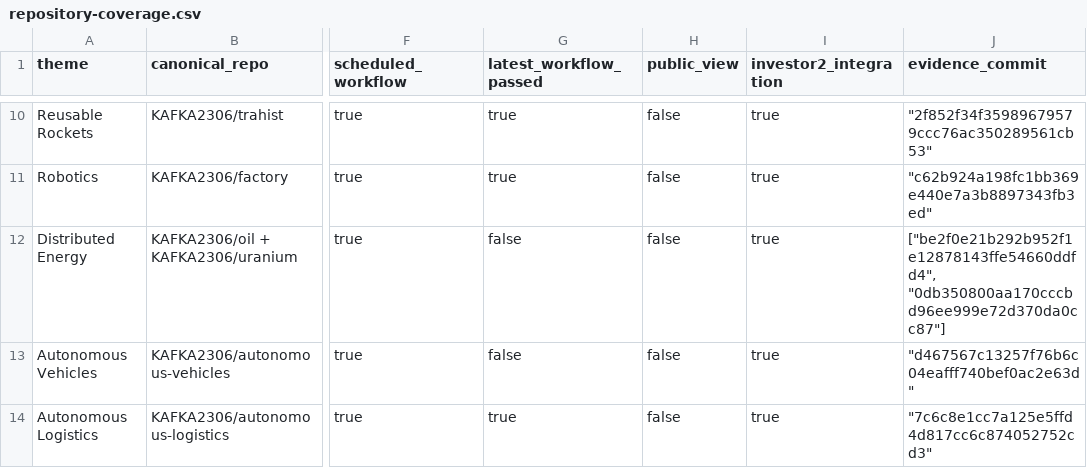
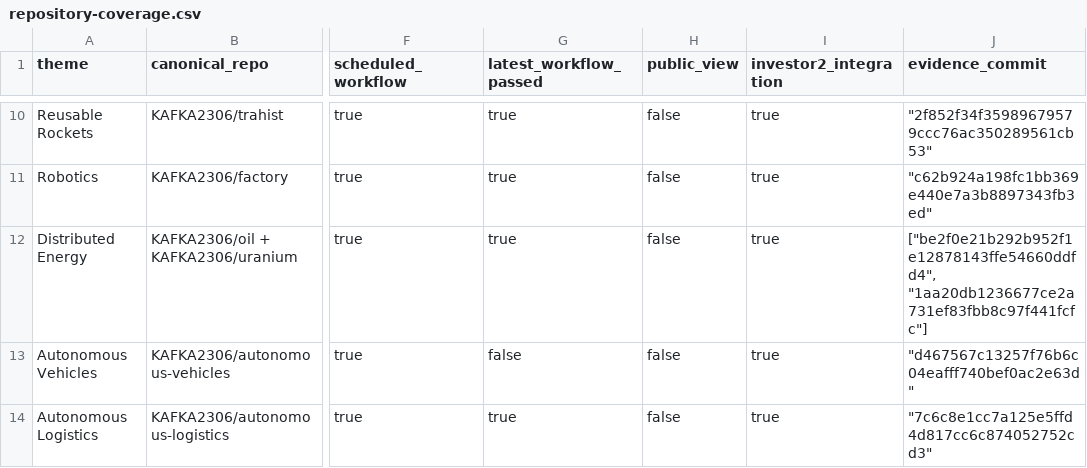
Before and after one commit to KAFKA2306/investor2, a CSV file: api/v1/ark-big-ideas/repository-coverage.csv, drawn as a sheet; only a part is shown, gaps mark what is left out; the diff names each change by its address in the sheet, - before the commit and + after, or states it on an @@ line.

```diff
--- a/api/v1/ark-big-ideas/repository-coverage.csv
+++ b/api/v1/ark-big-ideas/repository-coverage.csv
-G12 (latest_workflow_passed): false
+G12 (latest_workflow_passed): true
-J12 (evidence_commit): ["be2f0e21b292b952f1e12878143ffe54660ddfd4", "0db350800aa170cccbd96ee999e72d370da0cc87"]
+J12 (evidence_commit): ["be2f0e21b292b952f1e12878143ffe54660ddfd4", "1aa20db1236677ce2a731ef83fbb8c97f441fcfc"]
```
Also changed, not shown: 8 other files.
